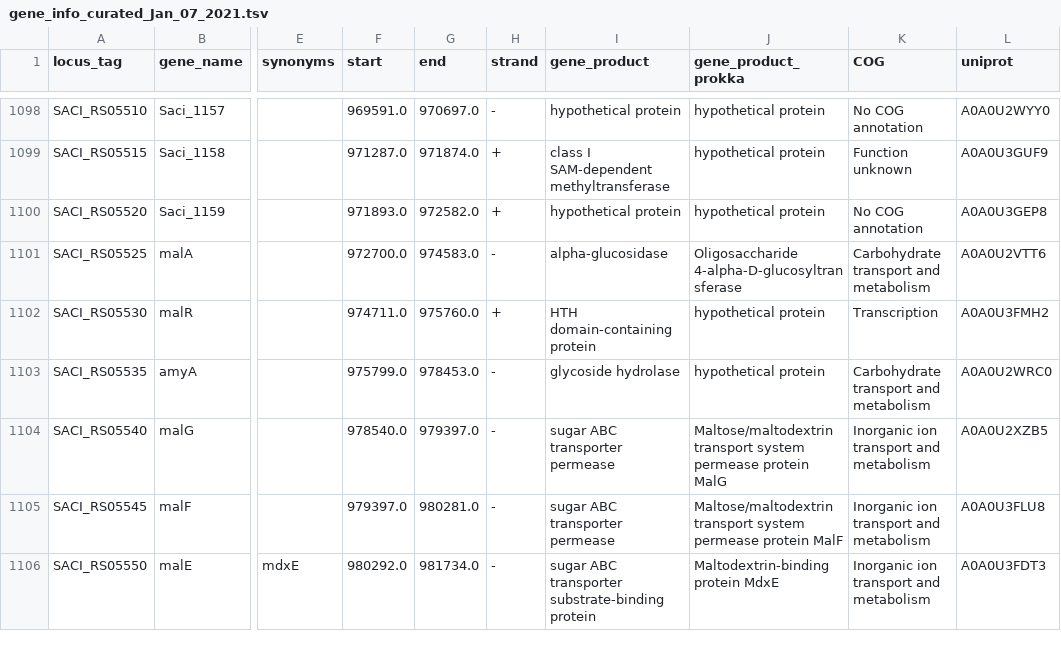
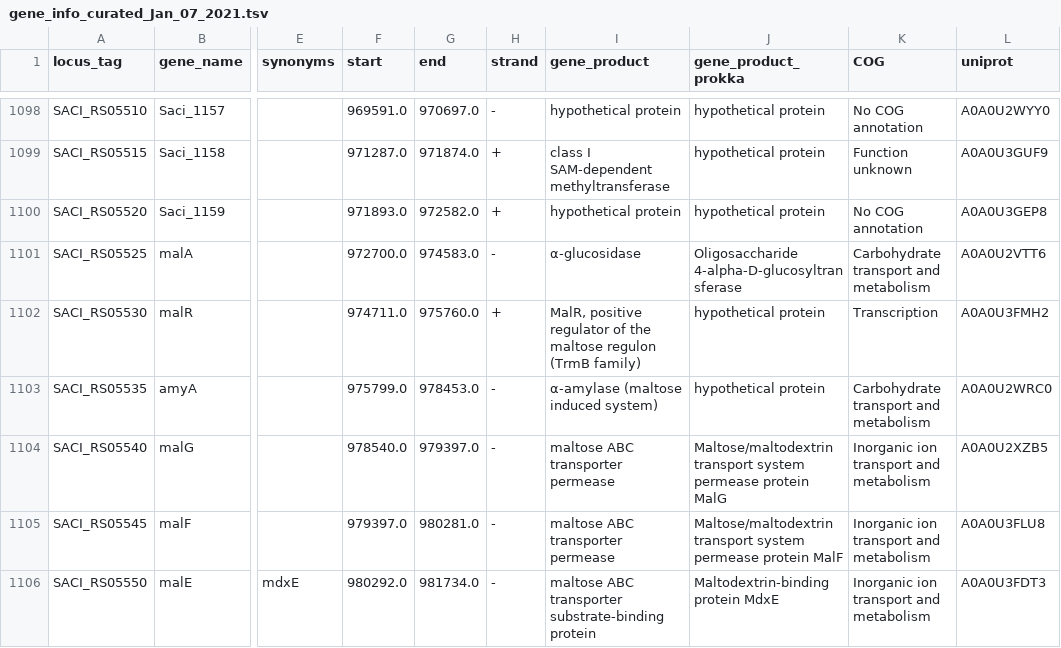
Before and after one commit to SBRG/modulome_saci, a TSV file: data/gene_info_curated_Jan_07_2021.tsv, drawn as a sheet; only a part is shown, gaps mark what is left out; the diff covers the shown part only; the diff names each change by its address in the sheet, - before the commit and + after, or states it on an @@ line.

```diff
--- a/data/gene_info_curated_Jan_07_2021.tsv
+++ b/data/gene_info_curated_Jan_07_2021.tsv
-I1101 (gene_product): alpha-glucosidase
+I1101 (gene_product): α-glucosidase
-I1102 (gene_product): HTH domain-containing protein
+I1102 (gene_product): MalR, positive regulator of the maltose regulon (TrmB family)
-I1103 (gene_product): glycoside hydrolase
+I1103 (gene_product): α-amylase (maltose induced system)
-I1104:I1105 (gene_product): sugar ABC transporter permease
+I1104:I1105 (gene_product): maltose ABC transporter permease
-I1106 (gene_product): sugar ABC transporter…
+I1106 (gene_product): maltose ABC transporter…
```
Also changed, not shown: 80 edited cells elsewhere in this file, data/iModulon_table.csv, data/kegg_module_enrichments.csv, 5 other files.
